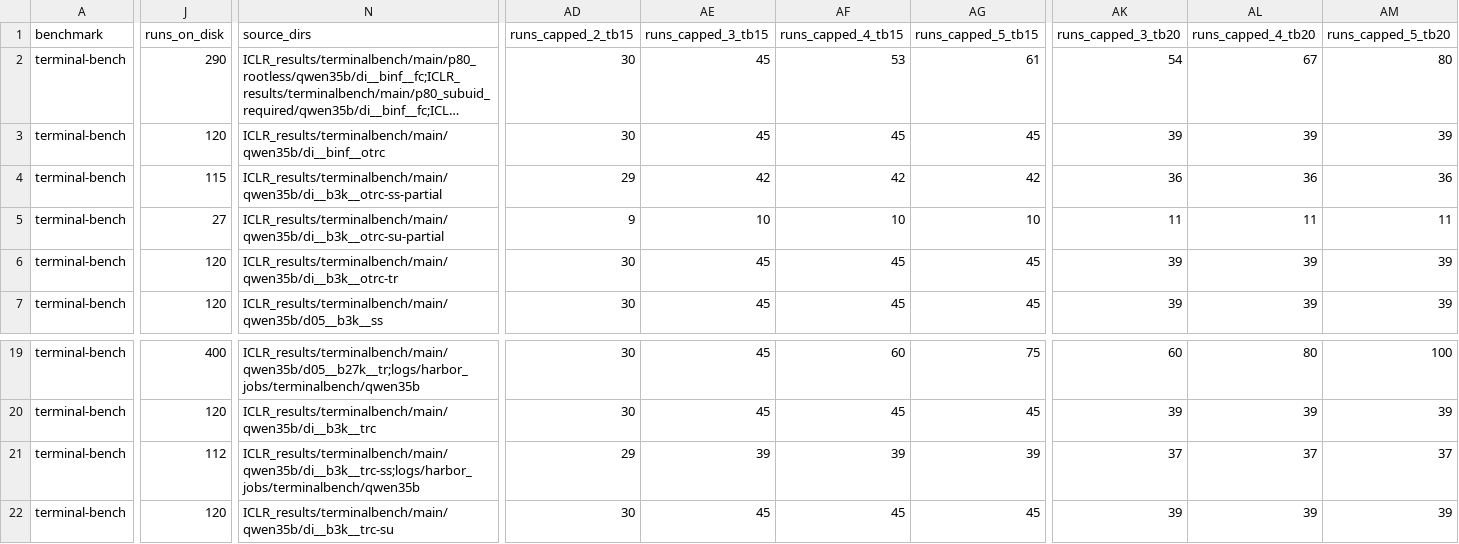
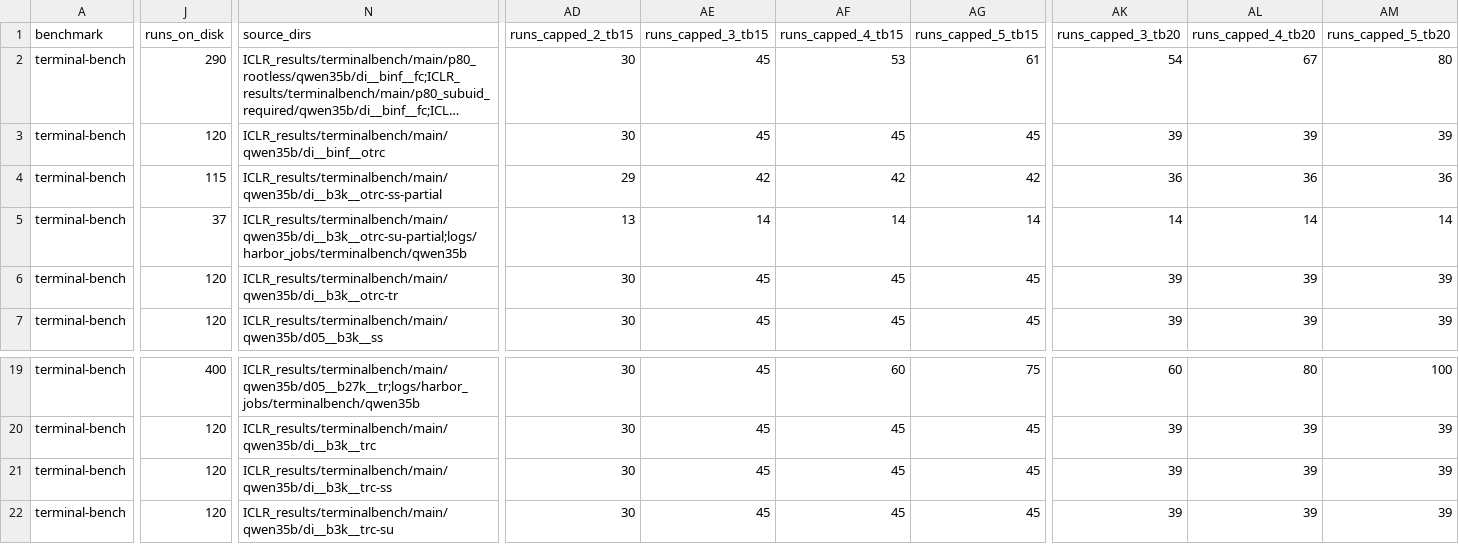
Before and after one commit to ritulS/agentCtx, a CSV file: COVERAGE_TB.csv, drawn as a sheet; only a part is shown, gaps mark what is left out; long unchanged cells end in …; the diff covers the shown part only; the diff names each change by its address in the sheet, - before the commit and + after, or states it on an @@ line.

Commit message:
Update COVERAGE_TB.csv (2026-09-09 10:25 UTC)

```diff
--- a/COVERAGE_TB.csv
+++ b/COVERAGE_TB.csv
-J5 (runs_on_disk): 27
+J5 (runs_on_disk): 37
-N5 (source_dirs): ICLR_results/terminalbench/main/qwen35b/di__b3k__otrc-su-partial
+N5 (source_dirs): ICLR_results/terminalbench/main/qwen35b/di__b3k__otrc-su-partial;logs/harbor_jobs/terminalbench/qwen35b
-AD5 (runs_capped_2_tb15): 9
+AD5 (runs_capped_2_tb15): 13
-AE5 (runs_capped_3_tb15): 10
+AE5 (runs_capped_3_tb15): 14
-AF5 (runs_capped_4_tb15): 10
+AF5 (runs_capped_4_tb15): 14
-AG5 (runs_capped_5_tb15): 10
+AG5 (runs_capped_5_tb15): 14
-AK5 (runs_capped_3_tb20): 11
+AK5 (runs_capped_3_tb20): 14
-AL5 (runs_capped_4_tb20): 11
+AL5 (runs_capped_4_tb20): 14
-AM5 (runs_capped_5_tb20): 11
+AM5 (runs_capped_5_tb20): 14
-J21 (runs_on_disk): 112
+J21 (runs_on_disk): 120
-N21 (source_dirs): ICLR_results/terminalbench/main/qwen35b/di__b3k__trc-ss;logs/harbor_jobs/terminalbench/qwen35b
+N21 (source_dirs): ICLR_results/terminalbench/main/qwen35b/di__b3k__trc-ss
-AD21 (runs_capped_2_tb15): 29
+AD21 (runs_capped_2_tb15): 30
-AE21 (runs_capped_3_tb15): 39
+AE21 (runs_capped_3_tb15): 45
-AF21 (runs_capped_4_tb15): 39
+AF21 (runs_capped_4_tb15): 45
-AG21 (runs_capped_5_tb15): 39
+AG21 (runs_capped_5_tb15): 45
-AK21 (runs_capped_3_tb20): 37
+AK21 (runs_capped_3_tb20): 39
-AL21 (runs_capped_4_tb20): 37
+AL21 (runs_capped_4_tb20): 39
-AM21 (runs_capped_5_tb20): 37
+AM21 (runs_capped_5_tb20): 39
```
Also changed, not shown: 30 edited cells elsewhere in this file.
